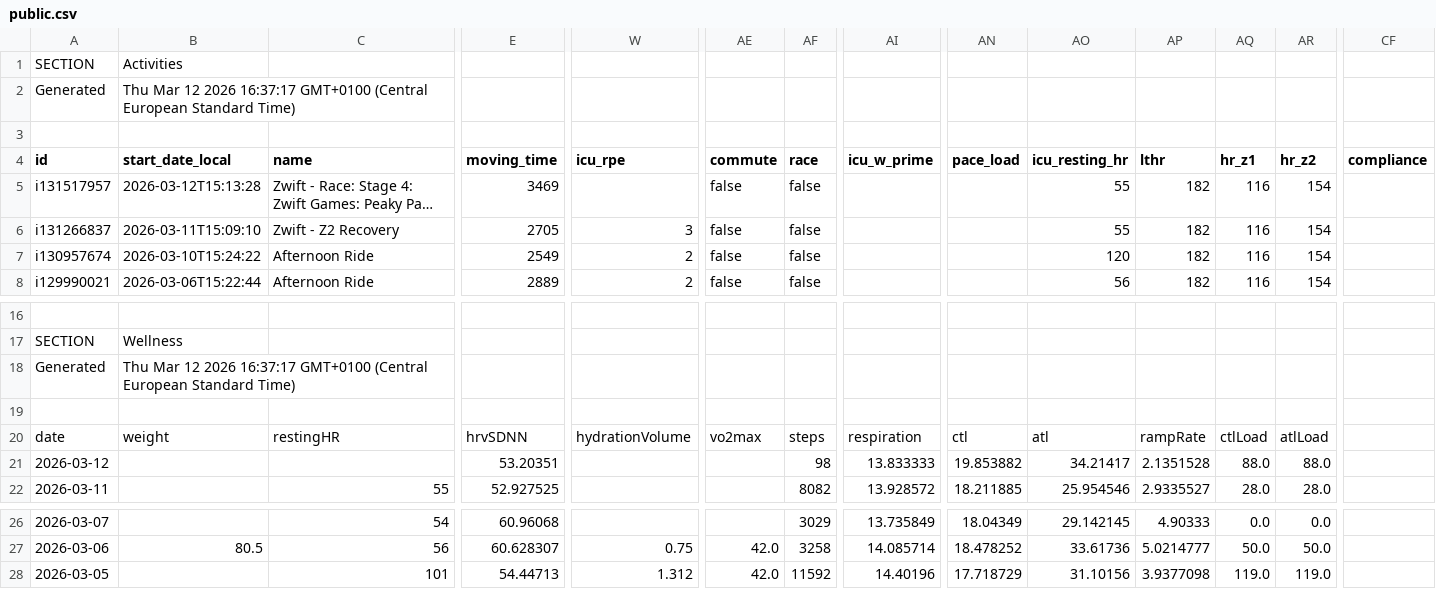
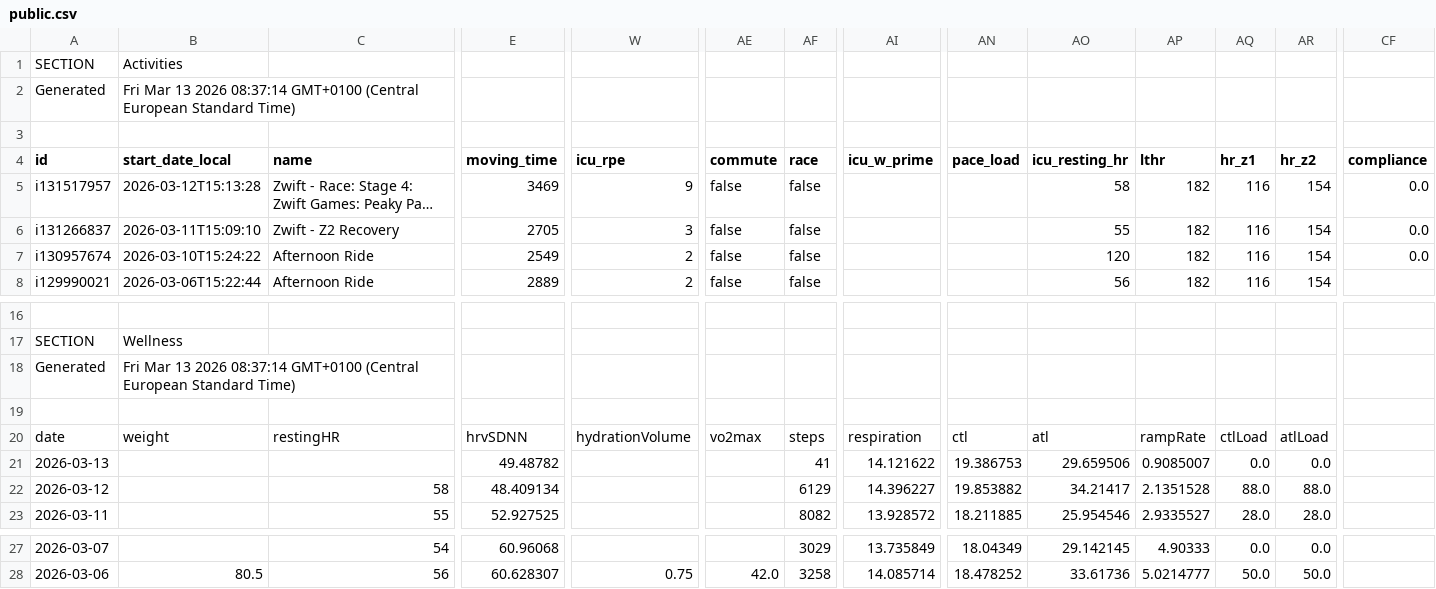
Before and after one commit to 17fed/cyclingcoachaidata, a CSV file: data/public.csv, drawn as a sheet; only a part is shown, gaps mark what is left out; long unchanged cells end in …; removed rows and columns are numbered as before the commit, all else as after; rows hold the shown columns only; the diff names each change by its address in the sheet, - before the commit and + after, or states it on an @@ line.

Commit message:
Update public.csv

```diff
--- a/data/public.csv
+++ b/data/public.csv
-B2 (start_date_local): Thu Mar 12 2026 16:37:17 GMT+0100 (Central…
+B2 (start_date_local): Fri Mar 13 2026 08:37:14 GMT+0100 (Central…
-W5 (icu_rpe): (empty)
+W5 (icu_rpe): 9
-AO5 (icu_resting_hr): 55
+AO5 (icu_resting_hr): 58
-CF5:CF7 (compliance): (empty)
+CF5:CF7 (compliance): 0.0
-B18 (start_date_local): Thu Mar 12 2026 16:37:17 GMT+0100 (Central…
+B18 (start_date_local): Fri Mar 13 2026 08:37:14 GMT+0100 (Central…
+row 21: 2026-03-13 |  |  | 49.48782 |  |  | 41 | 14.121622 | 19.386753 | 29.659506 | 0.9085007 | 0.0 | 0.0
-C22 (name): (empty)
+C22 (name): 58
-E22 (moving_time): 53.20351
+E22 (moving_time): 48.409134
-AF22 (race): 98
+AF22 (race): 6129
-AI22 (icu_w_prime): 13.833333
+AI22 (icu_w_prime): 14.396227
-row 28: 2026-03-05 |  | 101 | 54.44713 | 1.312 | 42.0 | 11592 | 14.40196 | 17.718729 | 31.10156 | 3.9377098 | 119.0 | 119.0
```
